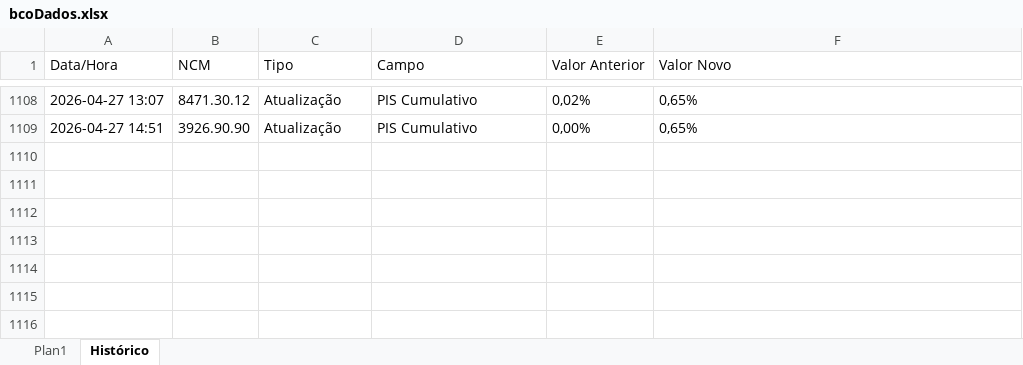
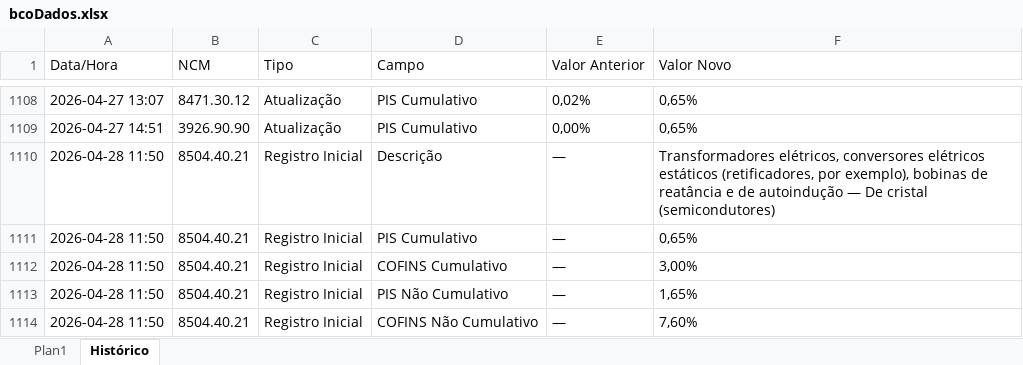
Before and after one commit to inminds/msa-rct, an Excel workbook: bcoDados.xlsx, sheet Histórico, drawn as a sheet; only a part is shown, gaps mark what is left out; values as stored, in another font and other column widths than the file's, no borders; the diff covers the shown part only; the diff names each change by its address in the sheet, - before the commit and + after, or states it on an @@ line.

Commit message:
feat: implementacao inicial das infos do arquivo subido

```diff
--- a/bcoDados.xlsx (sheet Histórico)
+++ b/bcoDados.xlsx (sheet Histórico)
+row 1110: 2026-04-28 11:50 | 8504.40.21 | Registro Inicial | Descrição | — | Transformadores elétricos, conversores elétricos estáticos (retificadores, por exemplo), bobinas de reatância e de autoindução — De cristal (semicondutores)
+row 1111: 2026-04-28 11:50 | 8504.40.21 | Registro Inicial | PIS Cumulativo | — | 0,65%
+row 1112: 2026-04-28 11:50 | 8504.40.21 | Registro Inicial | COFINS Cumulativo | — | 3,00%
+row 1113: 2026-04-28 11:50 | 8504.40.21 | Registro Inicial | PIS Não Cumulativo | — | 1,65%
+row 1114: 2026-04-28 11:50 | 8504.40.21 | Registro Inicial | COFINS Não Cumulativo | — | 7,60%
```
Also changed, not shown: 89 added rows elsewhere in this sheet, sheet Plan1, 3 other files.
